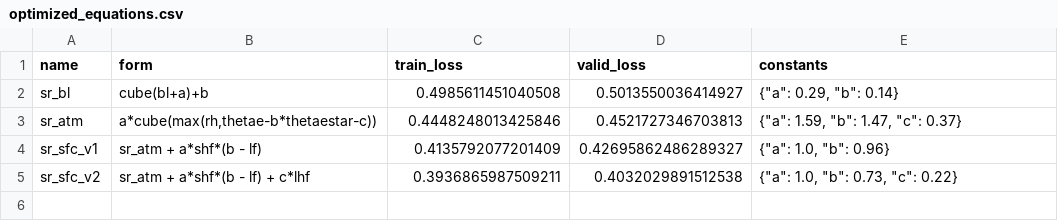
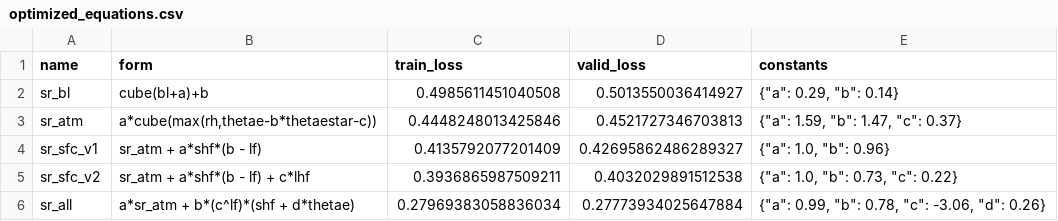
Before and after one commit to savannahferretti/monsoon-discovery, a CSV file: models/sr/optimized_equations.csv, drawn as a sheet.

```diff
--- a/models/sr/optimized_equations.csv
+++ b/models/sr/optimized_equations.csv
@@ -5 +5,2 @@ sr_sfc_v1,sr_atm + a*shf*(b - lf),0.4135792077201409,0.42695862486289327,"{""a""
 sr_sfc_v2,sr_atm + a*shf*(b - lf) + c*lhf,0.3936865987509211,0.4032029891512538,"{""a"": 1.0, ""b"": 0.73, ""c"": 0.22}"
+sr_all,a*sr_atm + b*(c^lf)*(shf + d*thetae),0.27969383058836034,0.27773934025647884,"{""a"": 0.99, ""b"": 0.78, ""c"": -3.06, ""d"": 0.26}"
```
Also changed, not shown: 7 other files.
